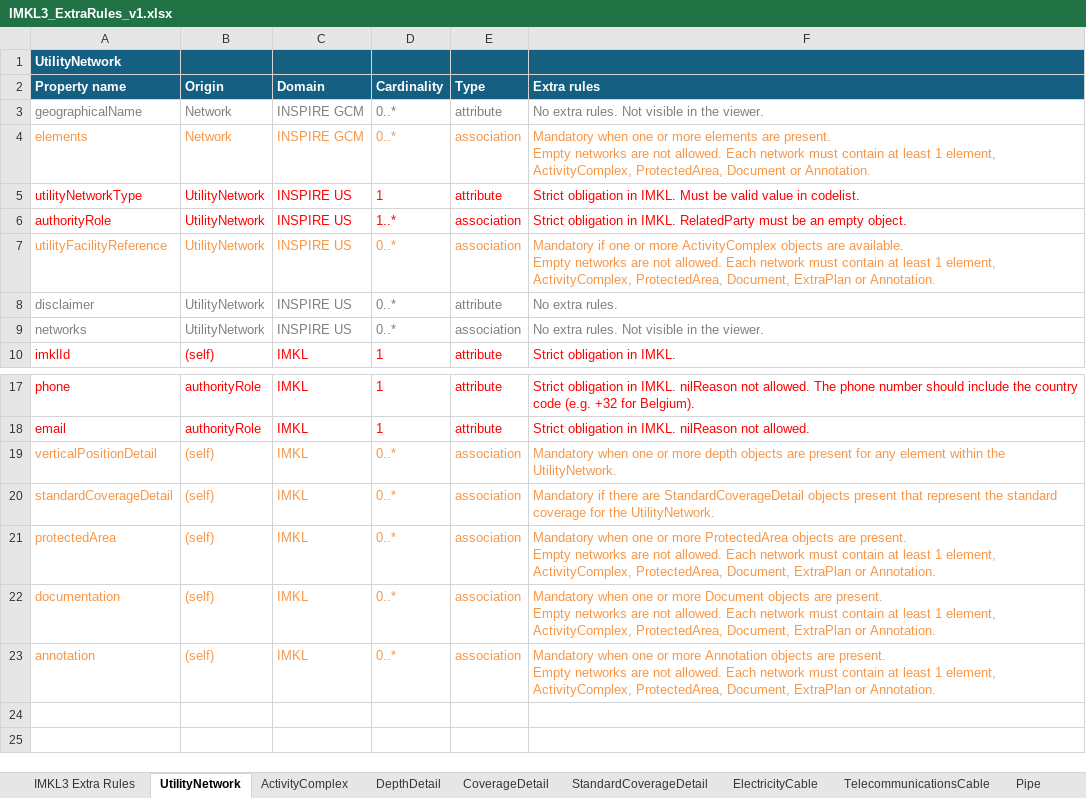
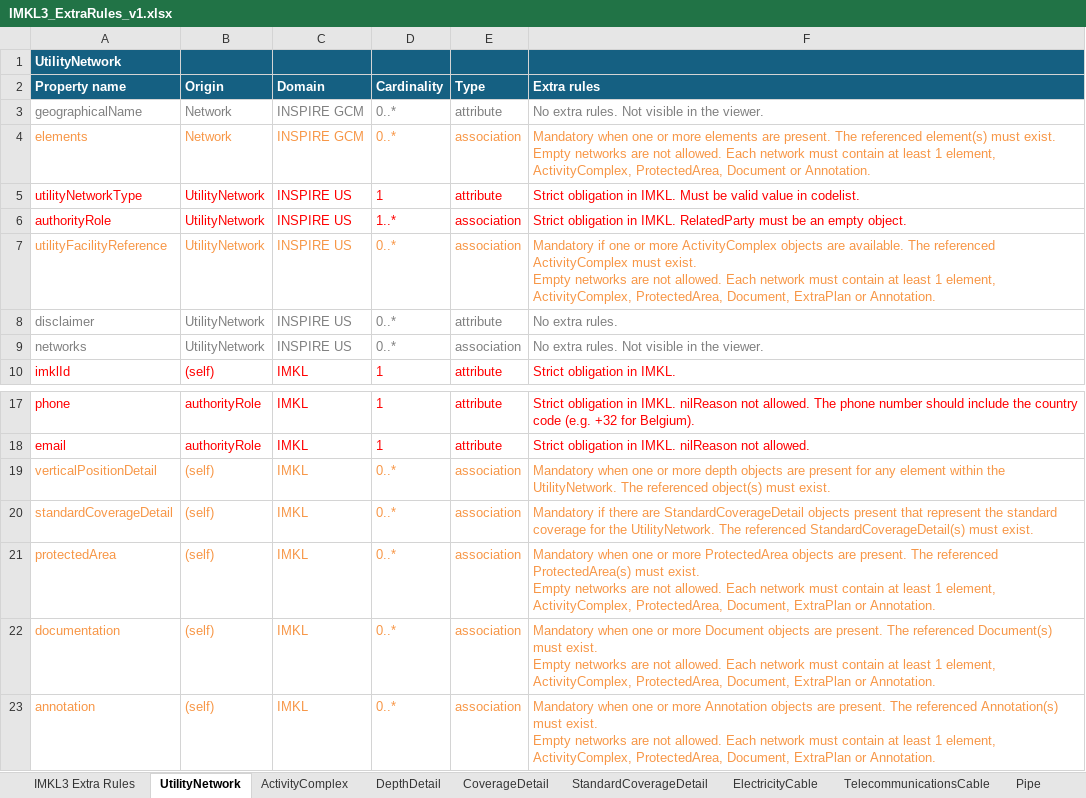
Before and after one commit to belgif/ICEGthema-imkl, an Excel workbook: implementation/Documentation/IMKL3_ExtraRules_v1.xlsx, sheet UtilityNetwork, drawn as a sheet; only a part is shown, gaps mark what is left out; values as stored, in another font and other column widths than the file's, no borders; ↵ is a line break in a cell; the diff names each change by its address in the sheet, - before the commit and + after, or states it on an @@ line.

Commit message:
Clarification added in rules

```diff
--- a/implementation/Documentation/IMKL3_ExtraRules_v1.xlsx (sheet UtilityNetwork)
+++ b/implementation/Documentation/IMKL3_ExtraRules_v1.xlsx (sheet UtilityNetwork)
-F4 (Extra rules): …are present. ↵ Empty networks…
+F4 (Extra rules): …are present. The referenced element(s) must exist. ↵ Empty networks…
-F7 (Extra rules): …are available. ↵ Empty networks…
+F7 (Extra rules): …are available. The referenced ActivityComplex must exist. ↵ Empty networks…
-F19 (Extra rules): …the UtilityNetwork.
+F19 (Extra rules): …the UtilityNetwork. The referenced object(s) must exist.
-F20 (Extra rules): …the UtilityNetwork.
+F20 (Extra rules): …the UtilityNetwork. The referenced StandardCoverageDetail(s) must exist.
-F21 (Extra rules): …are present. ↵ Empty networks…
+F21 (Extra rules): …are present. The referenced ProtectedArea(s) must exist. ↵ Empty networks…
-F22 (Extra rules): …are present. ↵ Empty networks…
+F22 (Extra rules): …are present. The referenced Document(s) must exist. ↵ Empty networks…
-F23 (Extra rules): …are present. ↵ Empty networks…
+F23 (Extra rules): …are present. The referenced Annotation(s) must exist. ↵ Empty networks…
```
Also changed, not shown: sheet Duct, sheet Pipe, sheet TelecommunicationsCable, sheet ElectricityCable, sheet SewerPipe, sheet WaterPipe, 10 more sheets.
